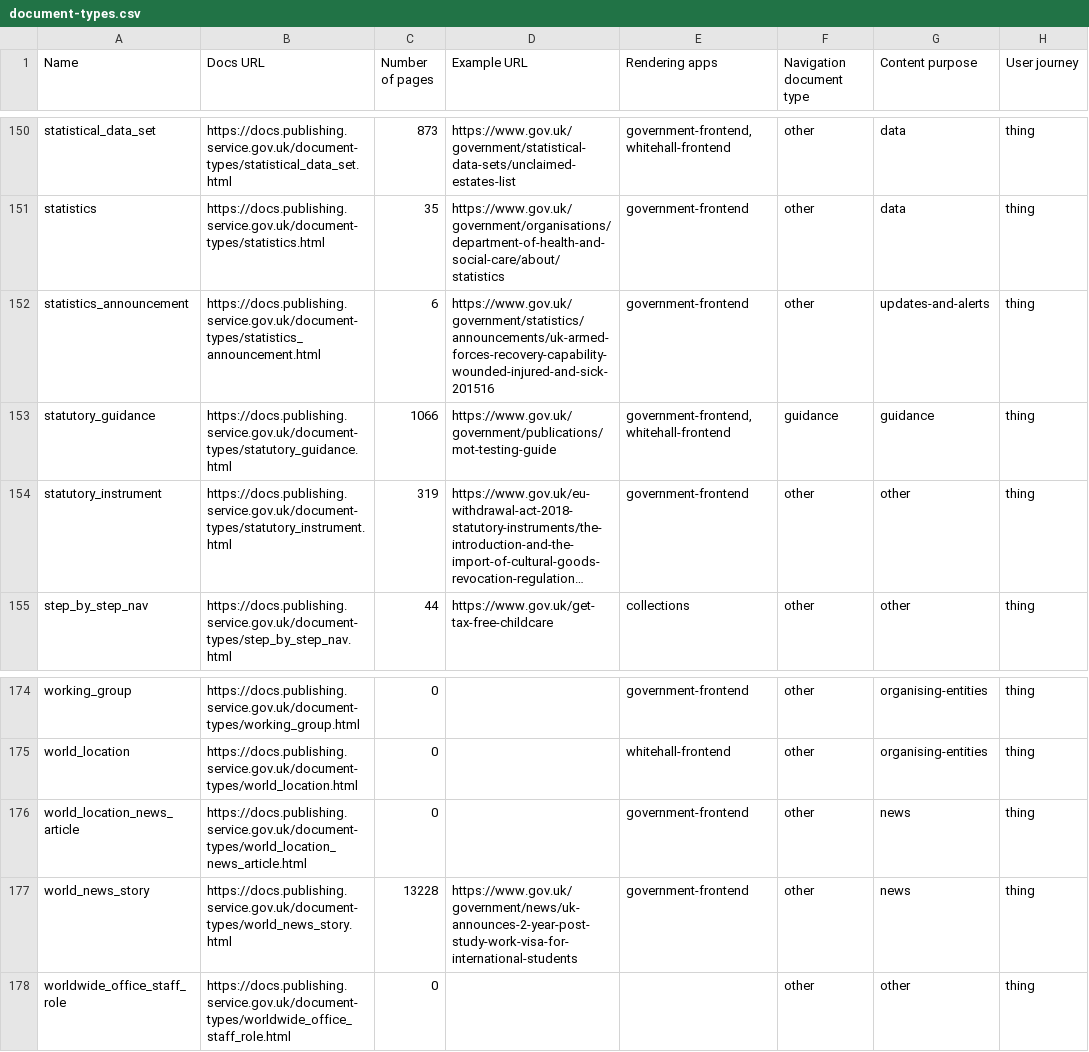
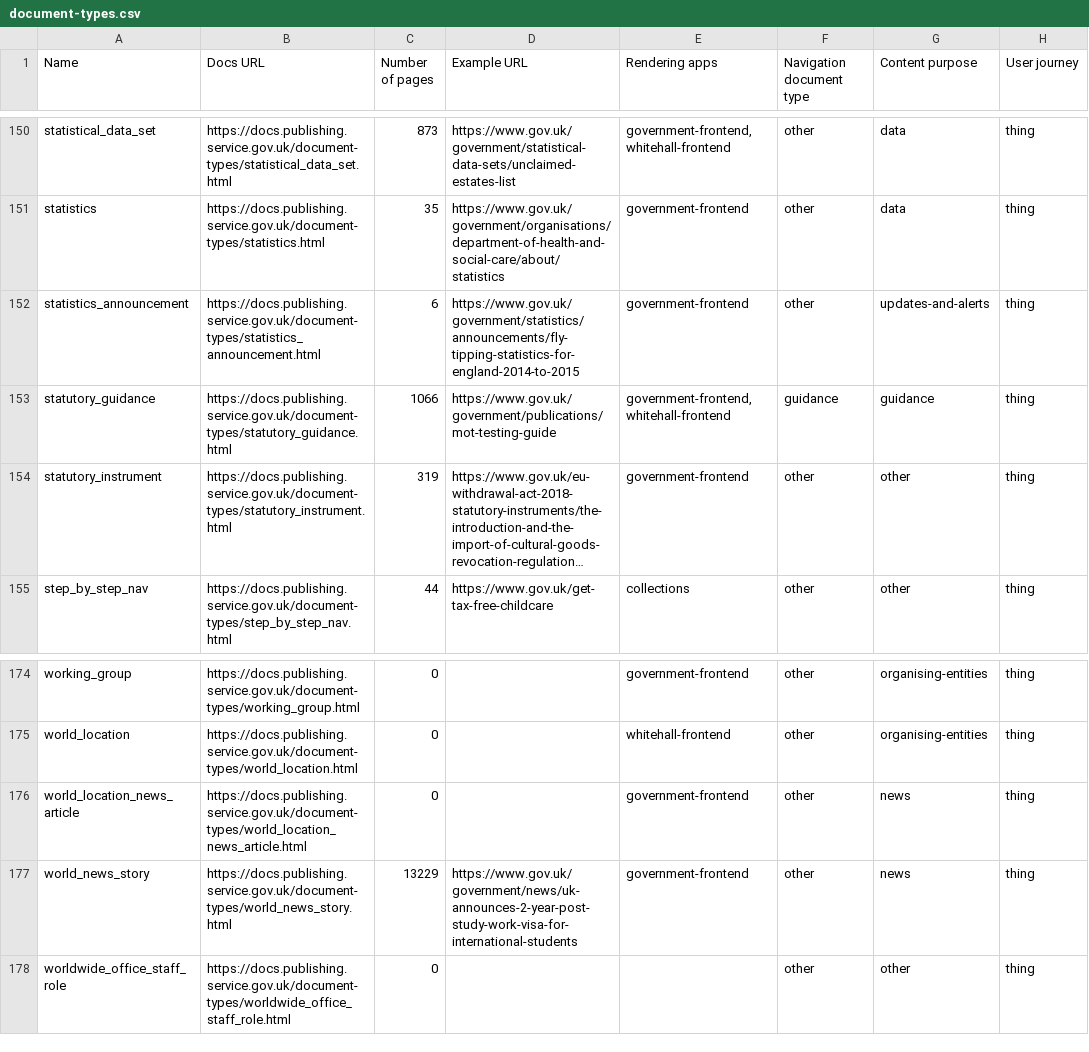
Before and after one commit to alphagov/govuk-developers, a CSV file: document-types.csv, drawn as a sheet; only a part is shown, gaps mark what is left out; long unchanged cells end in …; the diff covers the shown part only; the diff names each change by its address in the sheet, - before the commit and + after, or states it on an @@ line.

```diff
--- a/document-types.csv
+++ b/document-types.csv
-D152 (Example URL): https://www.gov.uk/government/statistics/announcements/uk-armed-forces-recovery-capability-wounded-injured-and-sick-201516
+D152 (Example URL): https://www.gov.uk/government/statistics/announcements/fly-tipping-statistics-for-england-2014-to-2015
-C177 (Number of pages): 13228
+C177 (Number of pages): 13229
```
Also changed, not shown: 6 edited cells elsewhere in this file, 15 other files.
